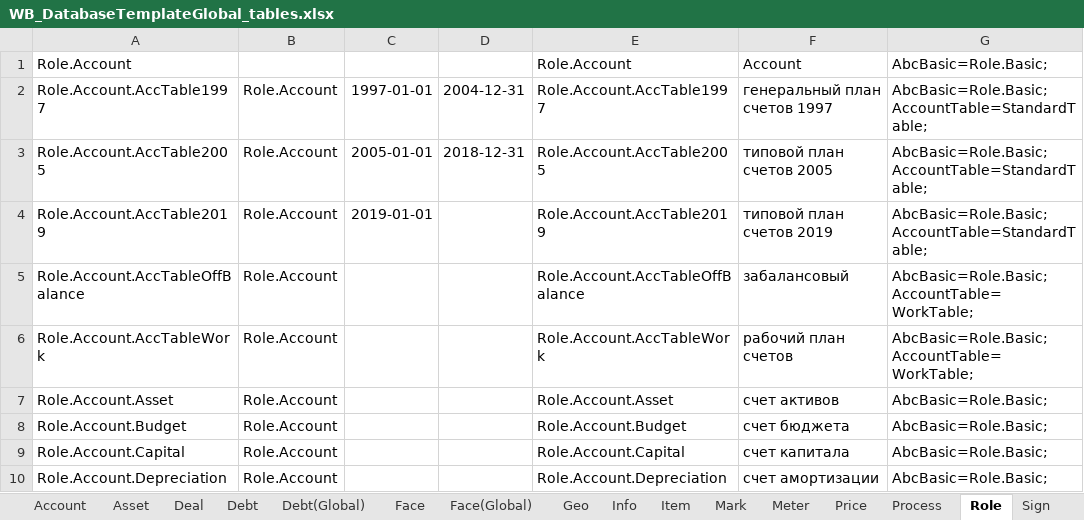
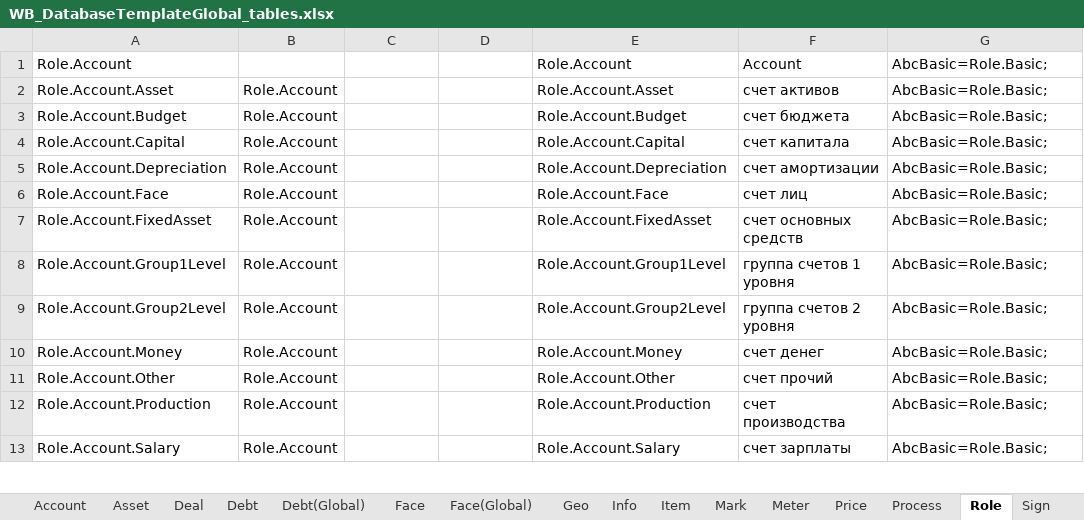
Before and after one commit to KursakovSA/AccBase, an Excel workbook: WB_DatabaseTemplateGlobal_tables.xlsx, sheet Role, drawn as a sheet; only a part is shown; the shorter side is filled out with more unchanged rows; values as stored, in another font and other column widths than the file's, no borders; the diff names each change by its address in the sheet, - before the commit and + after, or states it on an @@ line.

```diff
--- a/WB_DatabaseTemplateGlobal_tables.xlsx (sheet Role)
+++ b/WB_DatabaseTemplateGlobal_tables.xlsx (sheet Role)
-row 2: Role.Account.AccTable1997 | Role.Account | 1997-01-01 | 2004-12-31 | Role.Account.AccTable1997 | генеральный план счетов 1997 | AbcBasic=Role.Basic;AccountTable=StandardTable;
-row 3: Role.Account.AccTable2005 | Role.Account | 2005-01-01 | 2018-12-31 | Role.Account.AccTable2005 | типовой план счетов 2005 | AbcBasic=Role.Basic;AccountTable=StandardTable;
-row 4: Role.Account.AccTable2019 | Role.Account | 2019-01-01 |  | Role.Account.AccTable2019 | типовой план счетов 2019 | AbcBasic=Role.Basic;AccountTable=StandardTable;
-row 5: Role.Account.AccTableOffBalance | Role.Account |  |  | Role.Account.AccTableOffBalance | забалансовый | AbcBasic=Role.Basic;AccountTable=WorkTable;
-row 6: Role.Account.AccTableWork | Role.Account |  |  | Role.Account.AccTableWork | рабочий план счетов | AbcBasic=Role.Basic;AccountTable=WorkTable;
```
Also changed, not shown: sheet Account, sheet Workbook(Global).
